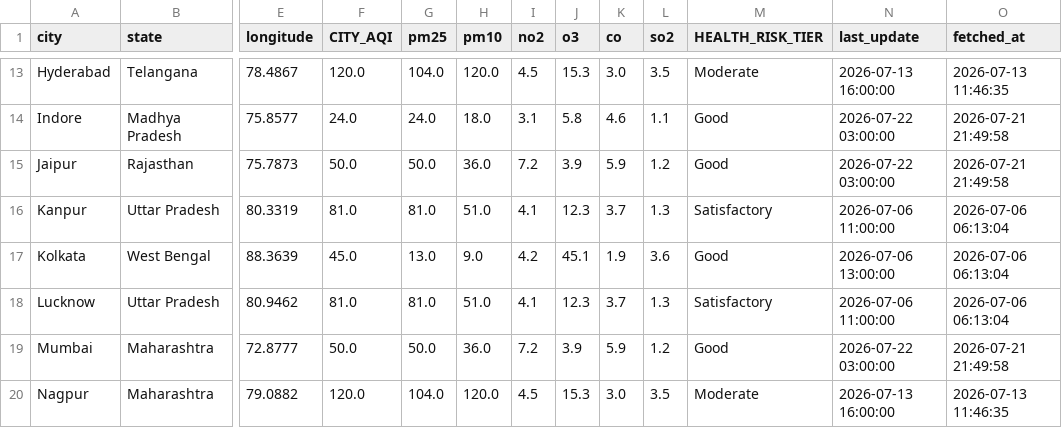
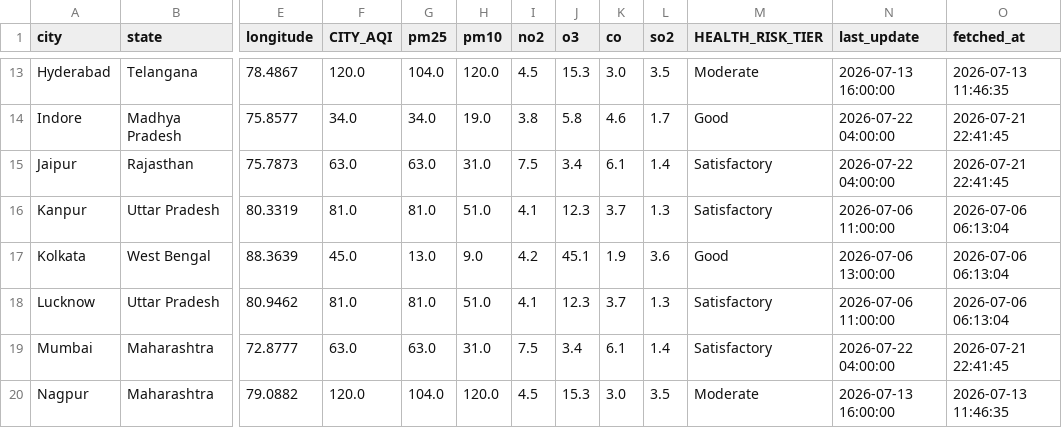
Before and after one commit to Sxdarksoul/AQI-pipeline, a CSV file: aqi_latest.csv, drawn as a sheet; only a part is shown, gaps mark what is left out; the diff covers the shown part only; the diff names each change by its address in the sheet, - before the commit and + after, or states it on an @@ line.

```diff
--- a/aqi_latest.csv
+++ b/aqi_latest.csv
-F14 (CITY_AQI): 24.0
+F14 (CITY_AQI): 34.0
-G14 (pm25): 24.0
+G14 (pm25): 34.0
-H14 (pm10): 18.0
+H14 (pm10): 19.0
-I14 (no2): 3.1
+I14 (no2): 3.8
-L14 (so2): 1.1
+L14 (so2): 1.7
-N14:N15 (last_update): 2026-07-22 03:00:00
+N14:N15 (last_update): 2026-07-22 04:00:00
-O14:O15 (fetched_at): 2026-07-21 21:49:58
+O14:O15 (fetched_at): 2026-07-21 22:41:45
-F15 (CITY_AQI): 50.0
+F15 (CITY_AQI): 63.0
-G15 (pm25): 50.0
+G15 (pm25): 63.0
-H15 (pm10): 36.0
+H15 (pm10): 31.0
-I15 (no2): 7.2
+I15 (no2): 7.5
-J15 (o3): 3.9
+J15 (o3): 3.4
-K15 (co): 5.9
+K15 (co): 6.1
-L15 (so2): 1.2
+L15 (so2): 1.4
-M15 (HEALTH_RISK_TIER): Good
+M15 (HEALTH_RISK_TIER): Satisfactory
-F19 (CITY_AQI): 50.0
+F19 (CITY_AQI): 63.0
-G19 (pm25): 50.0
+G19 (pm25): 63.0
-H19 (pm10): 36.0
+H19 (pm10): 31.0
-I19 (no2): 7.2
+I19 (no2): 7.5
-J19 (o3): 3.9
+J19 (o3): 3.4
-K19 (co): 5.9
+K19 (co): 6.1
-L19 (so2): 1.2
+L19 (so2): 1.4
-M19 (HEALTH_RISK_TIER): Good
+M19 (HEALTH_RISK_TIER): Satisfactory
-N19 (last_update): 2026-07-22 03:00:00
+N19 (last_update): 2026-07-22 04:00:00
-O19 (fetched_at): 2026-07-21 21:49:58
+O19 (fetched_at): 2026-07-21 22:41:45
```
Also changed, not shown: 131 edited cells elsewhere in this file, aqi_state.csv, 2 other files.
